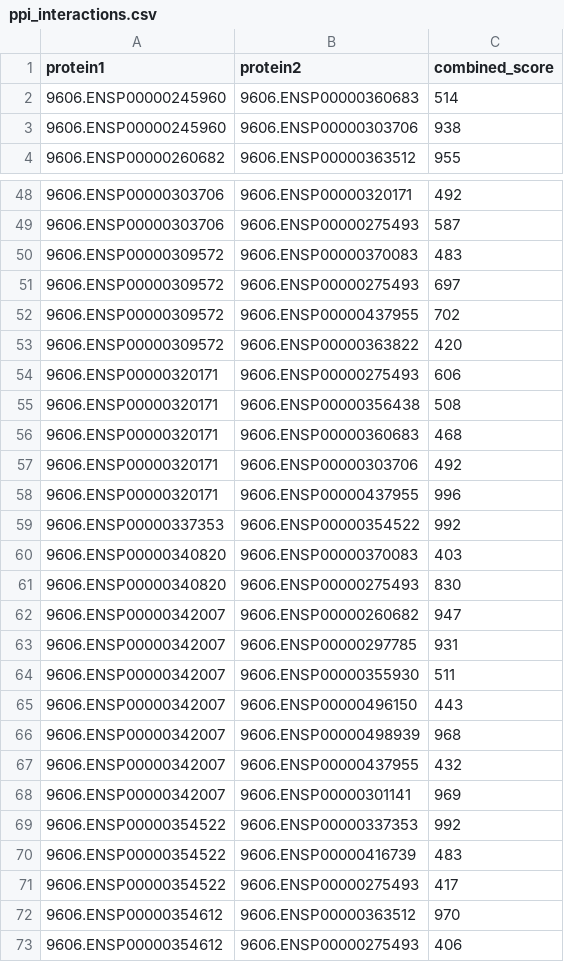
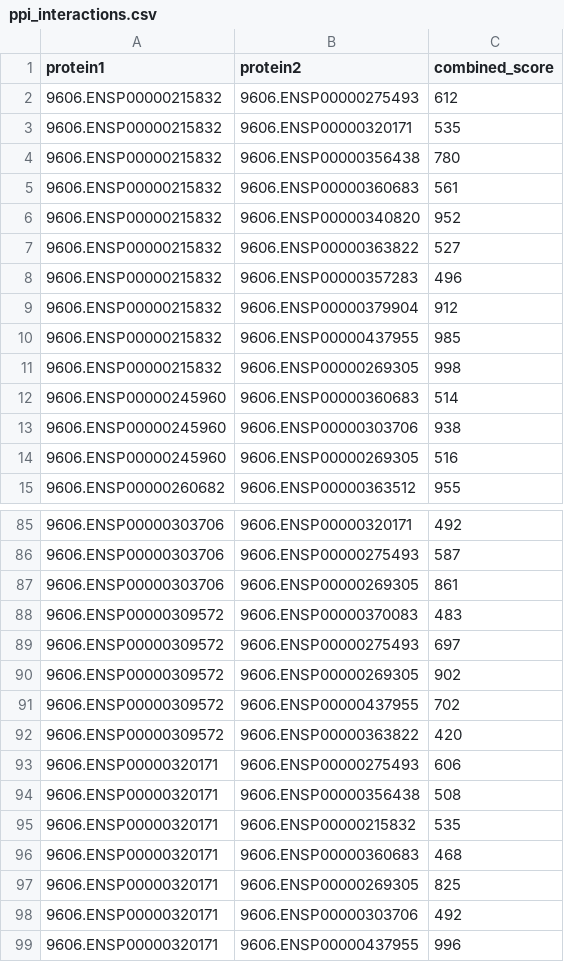
Before and after one commit to appleinmusic/Lithospermum-Network-Pharmacology, a CSV file: results/tables/ppi_interactions.csv, drawn as a sheet; only a part is shown, gaps mark what is left out; the shorter side is filled out with more unchanged rows; the diff covers the shown part only.

```diff
--- a/results/tables/ppi_interactions.csv
+++ b/results/tables/ppi_interactions.csv
@@ -1,4 +1,15 @@
 "protein1","protein2","combined_score"
+"9606.ENSP00000215832","9606.ENSP00000275493",612
+"9606.ENSP00000215832","9606.ENSP00000320171",535
+"9606.ENSP00000215832","9606.ENSP00000356438",780
+"9606.ENSP00000215832","9606.ENSP00000360683",561
+"9606.ENSP00000215832","9606.ENSP00000340820",952
+"9606.ENSP00000215832","9606.ENSP00000363822",527
+"9606.ENSP00000215832","9606.ENSP00000357283",496
+"9606.ENSP00000215832","9606.ENSP00000379904",912
+"9606.ENSP00000215832","9606.ENSP00000437955",985
+"9606.ENSP00000215832","9606.ENSP00000269305",998
 "9606.ENSP00000245960","9606.ENSP00000360683",514
 "9606.ENSP00000245960","9606.ENSP00000303706",938
+"9606.ENSP00000245960","9606.ENSP00000269305",516
 "9606.ENSP00000260682","9606.ENSP00000363512",955
@@ -49,4 +86,6 @@
 "9606.ENSP00000303706","9606.ENSP00000275493",587
+"9606.ENSP00000303706","9606.ENSP00000269305",861
 "9606.ENSP00000309572","9606.ENSP00000370083",483
 "9606.ENSP00000309572","9606.ENSP00000275493",697
+"9606.ENSP00000309572","9606.ENSP00000269305",902
 "9606.ENSP00000309572","9606.ENSP00000437955",702
@@ -55,3 +94,5 @@
 "9606.ENSP00000320171","9606.ENSP00000356438",508
+"9606.ENSP00000320171","9606.ENSP00000215832",535
 "9606.ENSP00000320171","9606.ENSP00000360683",468
+"9606.ENSP00000320171","9606.ENSP00000269305",825
 "9606.ENSP00000320171","9606.ENSP00000303706",492
```
Also changed, not shown: 47 added rows elsewhere in this file, results/admet_analysis_full_data_predicted.csv, results/tables/functional_modules.csv, 45 other files.
